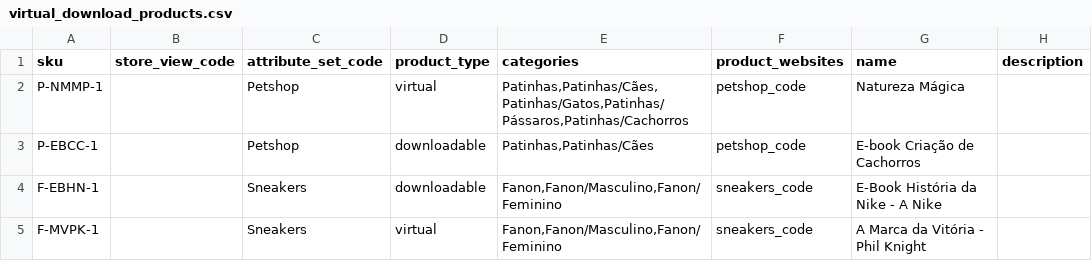
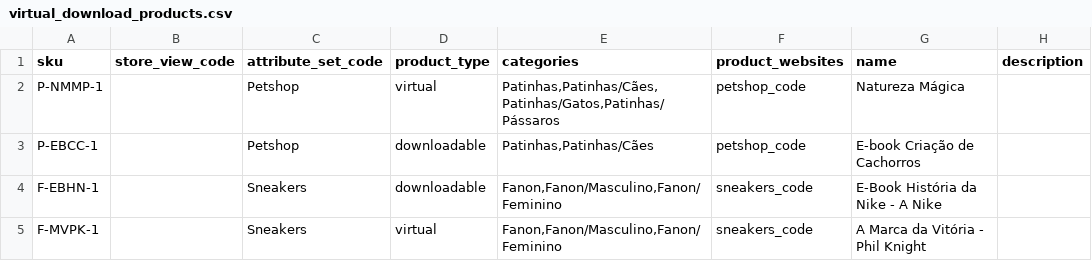
Before and after one commit to GustavoMeloWebjump/projeto-final-grupo-2, a CSV file: app/code/Webjump/Backend/Model/Product/csv/virtual_download_products.csv, drawn as a sheet; only a part is shown; the diff names each change by its address in the sheet, - before the commit and + after, or states it on an @@ line.

```diff
--- a/app/code/Webjump/Backend/Model/Product/csv/virtual_download_products.csv
+++ b/app/code/Webjump/Backend/Model/Product/csv/virtual_download_products.csv
-E2 (categories): Patinhas,Patinhas/Cães,Patinhas/Gatos,Patinhas/Pássaros,Patinhas/Cachorros
+E2 (categories): Patinhas,Patinhas/Cães,Patinhas/Gatos,Patinhas/Pássaros
```
Also changed, not shown: app/code/Webjump/Backend/Model/Product/csv/configurable_products.csv, app/code/Webjump/Backend/Model/Product/csv/fanon_products.csv, 7 other files.
